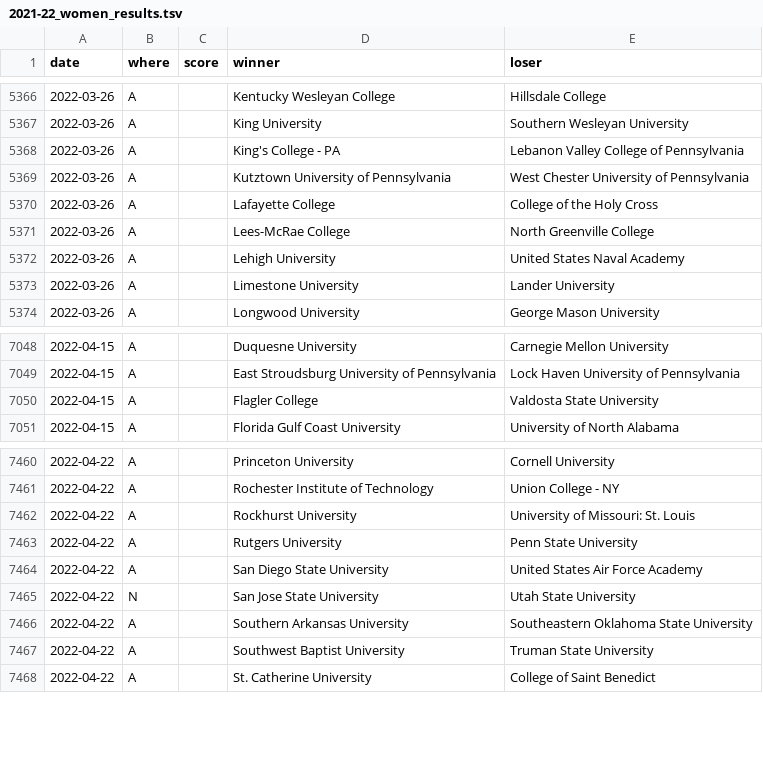
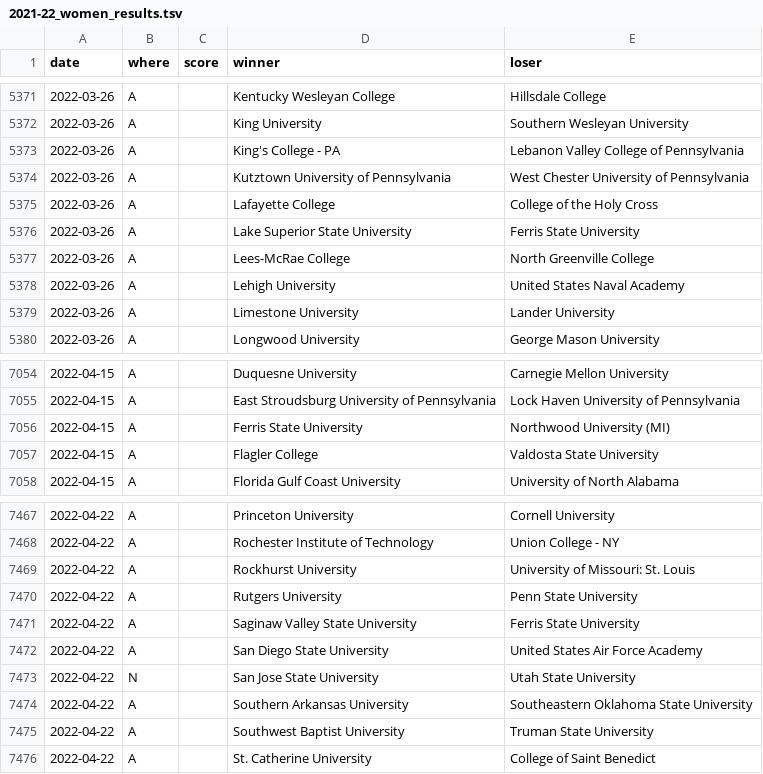
Before and after one commit to TennisOpenData/college-tennis-massey, a TSV file: 2021-22_women_results.tsv, drawn as a sheet; only a part is shown, gaps mark what is left out; the diff covers the shown part only; the diff names each change by its address in the sheet, - before the commit and + after, or states it on an @@ line.

```diff
--- a/2021-22_women_results.tsv
+++ b/2021-22_women_results.tsv
+row 5376: 2022-03-26 | A |  | Lake Superior State University | Ferris State University
+row 7056: 2022-04-15 | A |  | Ferris State University | Northwood University (MI)
+row 7471: 2022-04-22 | A |  | Saginaw Valley State University | Ferris State University
```
Also changed, not shown: 5 added rows elsewhere in this file.
